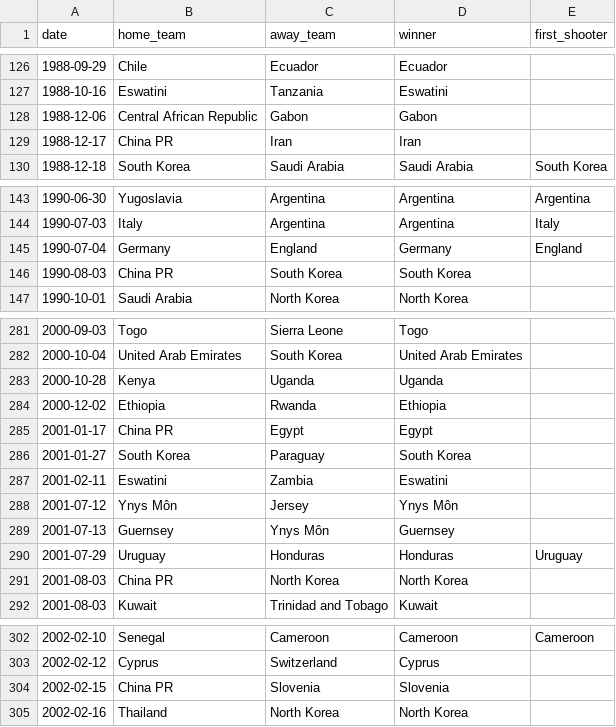
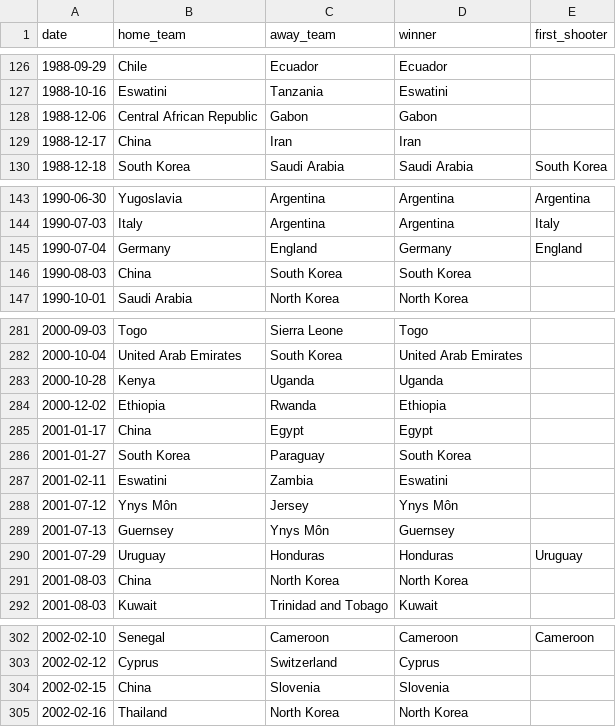
Before and after one commit to mibrechb/world-cup-2026-prediction, a CSV file: data/raw/shootouts.csv, drawn as a sheet; only a part is shown, gaps mark what is left out; the diff covers the shown part only.

```diff
--- a/data/raw/shootouts.csv
+++ b/data/raw/shootouts.csv
@@ -128,3 +128,3 @@ date,home_team,away_team,winner,first_shooter
 1988-12-06,Central African Republic,Gabon,Gabon,
-1988-12-17,China PR,Iran,Iran,
+1988-12-17,China,Iran,Iran,
 1988-12-18,South Korea,Saudi Arabia,Saudi Arabia,South Korea
@@ -145,3 +145,3 @@ date,home_team,away_team,winner,first_shooter
 1990-07-04,Germany,England,Germany,England
-1990-08-03,China PR,South Korea,South Korea,
+1990-08-03,China,South Korea,South Korea,
 1990-10-01,Saudi Arabia,North Korea,North Korea,
@@ -284,3 +284,3 @@ date,home_team,away_team,winner,first_shooter
 2000-12-02,Ethiopia,Rwanda,Ethiopia,
-2001-01-17,China PR,Egypt,Egypt,
+2001-01-17,China,Egypt,Egypt,
 2001-01-27,South Korea,Paraguay,South Korea,
@@ -290,3 +290,3 @@ date,home_team,away_team,winner,first_shooter
 2001-07-29,Uruguay,Honduras,Honduras,Uruguay
-2001-08-03,China PR,North Korea,North Korea,
+2001-08-03,China,North Korea,North Korea,
 2001-08-03,Kuwait,Trinidad and Tobago,Kuwait,
@@ -303,3 +303,3 @@ date,home_team,away_team,winner,first_shooter
 2002-02-12,Cyprus,Switzerland,Cyprus,
-2002-02-15,China PR,Slovenia,Slovenia,
+2002-02-15,China,Slovenia,Slovenia,
 2002-02-16,Thailand,North Korea,North Korea,
```
Also changed, not shown: 15 added rows and 16 edited cells elsewhere in this file, data/raw/former_names.csv, 28 other files.
